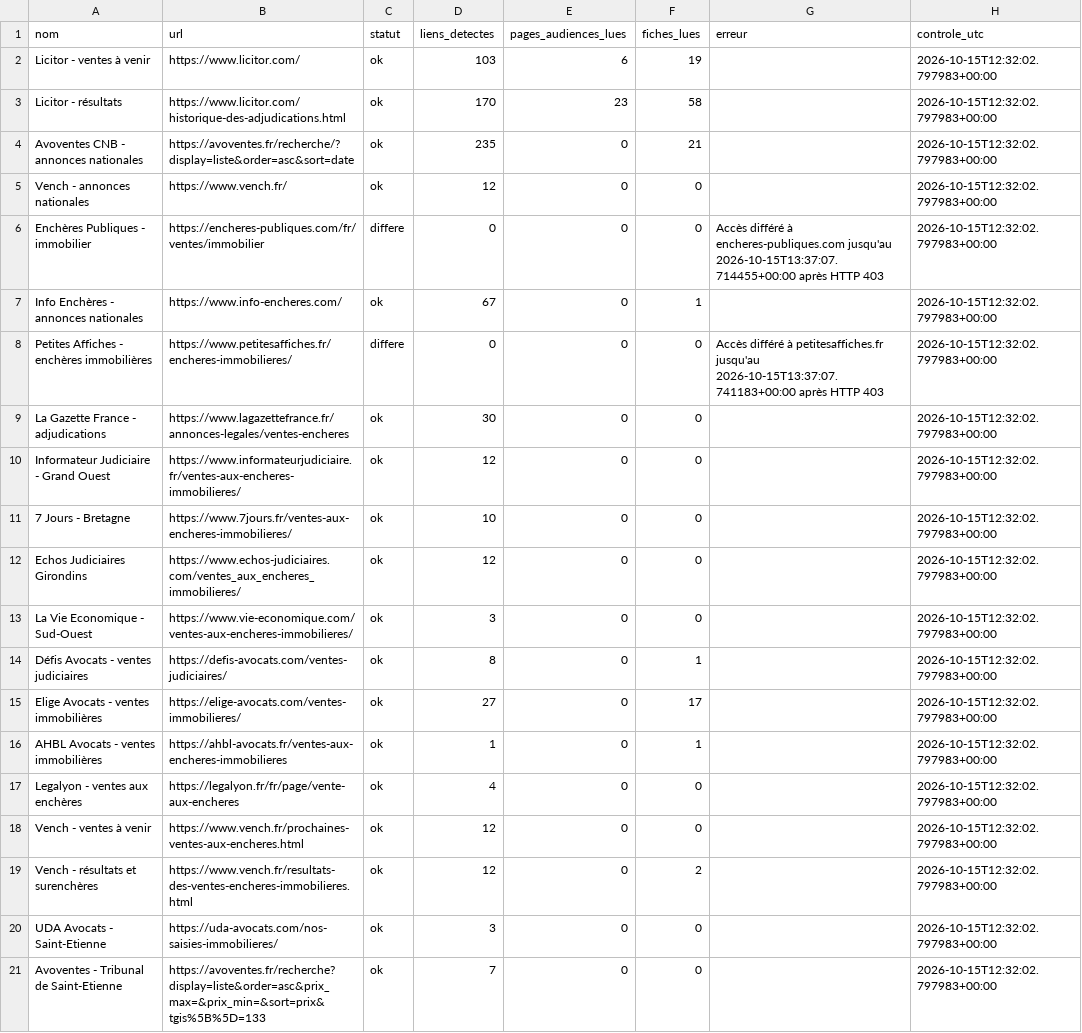
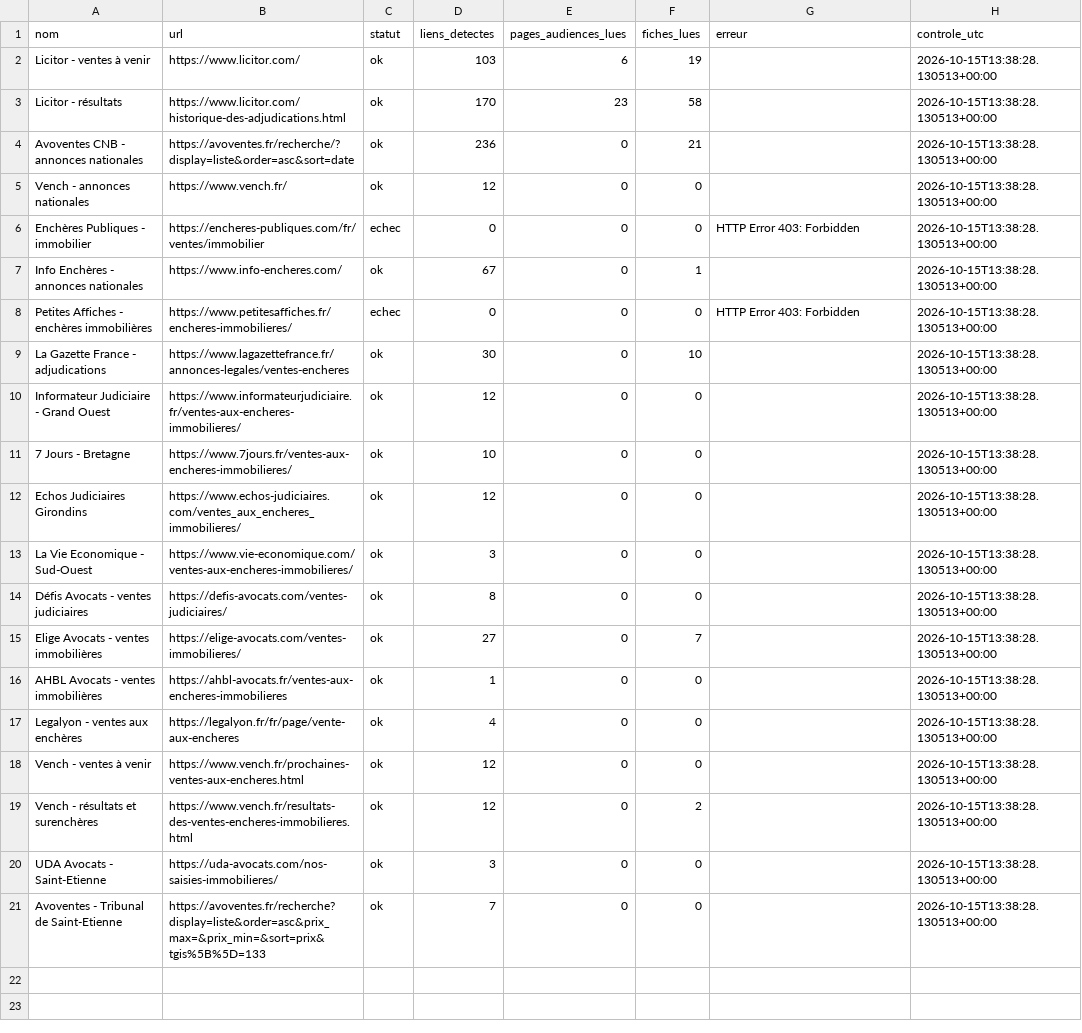
Before and after one commit to adjudications-france-monitor/adjudications-france-monitor, a CSV file: rapports/sources.csv, drawn as a sheet.

```diff
--- a/rapports/sources.csv
+++ b/rapports/sources.csv
@@ -1,21 +1,21 @@
 nom,url,statut,liens_detectes,pages_audiences_lues,fiches_lues,erreur,controle_utc
-Licitor - ventes à venir,https://www.licitor.com/,ok,103,6,19,,2026-10-15T12:32:02.797983+00:00
-Licitor - résultats,https://www.licitor.com/historique-des-adjudications.html,ok,170,23,58,,2026-10-15T12:32:02.797983+00:00
-Avoventes CNB - annonces nationales,https://avoventes.fr/recherche/?display=liste&order=asc&sort=date,ok,235,0,21,,2026-10-15T12:32:02.797983+00:00
-Vench - annonces nationales,https://www.vench.fr/,ok,12,0,0,,2026-10-15T12:32:02.797983+00:00
-Enchères Publiques - immobilier,https://encheres-publiques.com/fr/ventes/immobilier,differe,0,0,0,Accès différé à encheres-publiques.com jusqu'au 2026-10-15T13:37:07.714455+00:00 après HTTP 403,2026-10-15T12:32:02.797983+00:00
-Info Enchères - annonces nationales,https://www.info-encheres.com/,ok,67,0,1,,2026-10-15T12:32:02.797983+00:00
-Petites Affiches - enchères immobilières,https://www.petitesaffiches.fr/encheres-immobilieres/,differe,0,0,0,Accès différé à petitesaffiches.fr jusqu'au 2026-10-15T13:37:07.741183+00:00 après HTTP 403,2026-10-15T12:32:02.797983+00:00
-La Gazette France - adjudications,https://www.lagazettefrance.fr/annonces-legales/ventes-encheres,ok,30,0,0,,2026-10-15T12:32:02.797983+00:00
-Informateur Judiciaire - Grand Ouest,https://www.informateurjudiciaire.fr/ventes-aux-encheres-immobilieres/,ok,12,0,0,,2026-10-15T12:32:02.797983+00:00
-7 Jours - Bretagne,https://www.7jours.fr/ventes-aux-encheres-immobilieres/,ok,10,0,0,,2026-10-15T12:32:02.797983+00:00
-Echos Judiciaires Girondins,https://www.echos-judiciaires.com/ventes_aux_encheres_immobilieres/,ok,12,0,0,,2026-10-15T12:32:02.797983+00:00
-La Vie Economique - Sud-Ouest,https://www.vie-economique.com/ventes-aux-encheres-immobilieres/,ok,3,0,0,,2026-10-15T12:32:02.797983+00:00
-Défis Avocats - ventes judiciaires,https://defis-avocats.com/ventes-judiciaires/,ok,8,0,1,,2026-10-15T12:32:02.797983+00:00
-Elige Avocats - ventes immobilières,https://elige-avocats.com/ventes-immobilieres/,ok,27,0,17,,2026-10-15T12:32:02.797983+00:00
-AHBL Avocats - ventes immobilières,https://ahbl-avocats.fr/ventes-aux-encheres-immobilieres,ok,1,0,1,,2026-10-15T12:32:02.797983+00:00
-Legalyon - ventes aux enchères,https://legalyon.fr/fr/page/vente-aux-encheres,ok,4,0,0,,2026-10-15T12:32:02.797983+00:00
-Vench - ventes à venir,https://www.vench.fr/prochaines-ventes-aux-encheres.html,ok,12,0,0,,2026-10-15T12:32:02.797983+00:00
-Vench - résultats et surenchères,https://www.vench.fr/resultats-des-ventes-encheres-immobilieres.html,ok,12,0,2,,2026-10-15T12:32:02.797983+00:00
-UDA Avocats - Saint-Etienne,https://uda-avocats.com/nos-saisies-immobilieres/,ok,3,0,0,,2026-10-15T12:32:02.797983+00:00
-Avoventes - Tribunal de Saint-Etienne,https://avoventes.fr/recherche?display=liste&order=asc&prix_max=&prix_min=&sort=prix&tgis%5B%5D=133,ok,7,0,0,,2026-10-15T12:32:02.797983+00:00
+Licitor - ventes à venir,https://www.licitor.com/,ok,103,6,19,,2026-10-15T13:38:28.130513+00:00
+Licitor - résultats,https://www.licitor.com/historique-des-adjudications.html,ok,170,23,58,,2026-10-15T13:38:28.130513+00:00
+Avoventes CNB - annonces nationales,https://avoventes.fr/recherche/?display=liste&order=asc&sort=date,ok,236,0,21,,2026-10-15T13:38:28.130513+00:00
+Vench - annonces nationales,https://www.vench.fr/,ok,12,0,0,,2026-10-15T13:38:28.130513+00:00
+Enchères Publiques - immobilier,https://encheres-publiques.com/fr/ventes/immobilier,echec,0,0,0,HTTP Error 403: Forbidden,2026-10-15T13:38:28.130513+00:00
+Info Enchères - annonces nationales,https://www.info-encheres.com/,ok,67,0,1,,2026-10-15T13:38:28.130513+00:00
+Petites Affiches - enchères immobilières,https://www.petitesaffiches.fr/encheres-immobilieres/,echec,0,0,0,HTTP Error 403: Forbidden,2026-10-15T13:38:28.130513+00:00
+La Gazette France - adjudications,https://www.lagazettefrance.fr/annonces-legales/ventes-encheres,ok,30,0,10,,2026-10-15T13:38:28.130513+00:00
+Informateur Judiciaire - Grand Ouest,https://www.informateurjudiciaire.fr/ventes-aux-encheres-immobilieres/,ok,12,0,0,,2026-10-15T13:38:28.130513+00:00
+7 Jours - Bretagne,https://www.7jours.fr/ventes-aux-encheres-immobilieres/,ok,10,0,0,,2026-10-15T13:38:28.130513+00:00
+Echos Judiciaires Girondins,https://www.echos-judiciaires.com/ventes_aux_encheres_immobilieres/,ok,12,0,0,,2026-10-15T13:38:28.130513+00:00
+La Vie Economique - Sud-Ouest,https://www.vie-economique.com/ventes-aux-encheres-immobilieres/,ok,3,0,0,,2026-10-15T13:38:28.130513+00:00
+Défis Avocats - ventes judiciaires,https://defis-avocats.com/ventes-judiciaires/,ok,8,0,0,,2026-10-15T13:38:28.130513+00:00
+Elige Avocats - ventes immobilières,https://elige-avocats.com/ventes-immobilieres/,ok,27,0,7,,2026-10-15T13:38:28.130513+00:00
+AHBL Avocats - ventes immobilières,https://ahbl-avocats.fr/ventes-aux-encheres-immobilieres,ok,1,0,0,,2026-10-15T13:38:28.130513+00:00
+Legalyon - ventes aux enchères,https://legalyon.fr/fr/page/vente-aux-encheres,ok,4,0,0,,2026-10-15T13:38:28.130513+00:00
+Vench - ventes à venir,https://www.vench.fr/prochaines-ventes-aux-encheres.html,ok,12,0,0,,2026-10-15T13:38:28.130513+00:00
+Vench - résultats et surenchères,https://www.vench.fr/resultats-des-ventes-encheres-immobilieres.html,ok,12,0,2,,2026-10-15T13:38:28.130513+00:00
+UDA Avocats - Saint-Etienne,https://uda-avocats.com/nos-saisies-immobilieres/,ok,3,0,0,,2026-10-15T13:38:28.130513+00:00
+Avoventes - Tribunal de Saint-Etienne,https://avoventes.fr/recherche?display=liste&order=asc&prix_max=&prix_min=&sort=prix&tgis%5B%5D=133,ok,7,0,0,,2026-10-15T13:38:28.130513+00:00
```
Also changed, not shown: rapports/dernier.csv, 2 other files.
